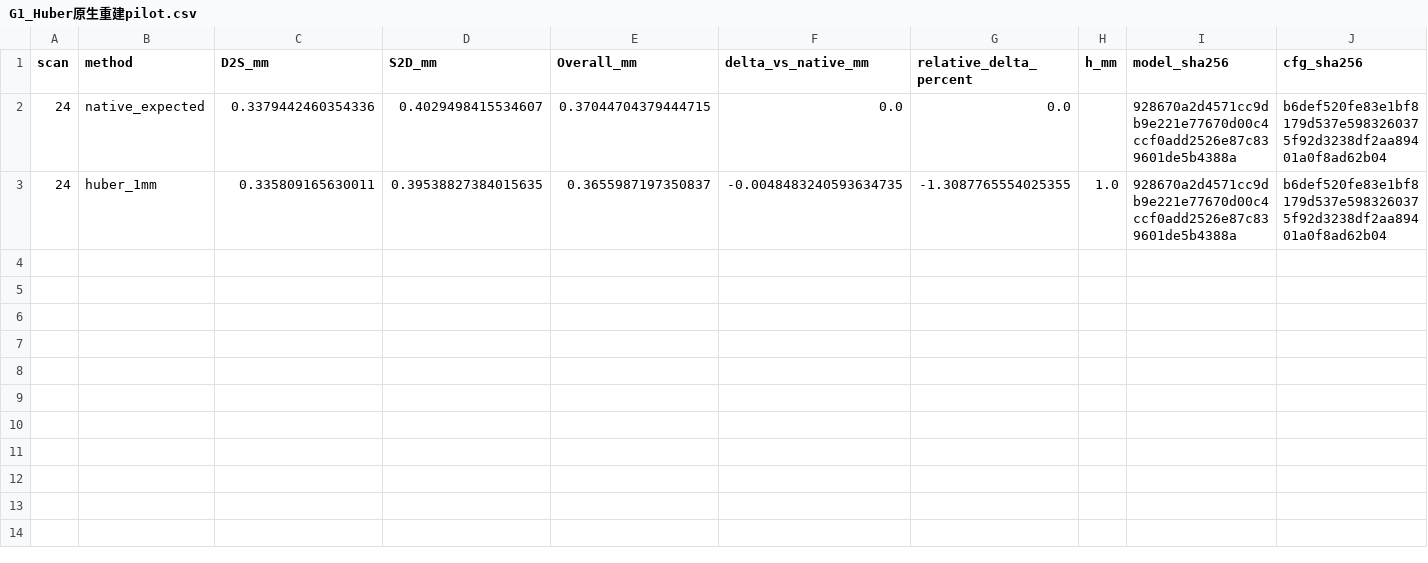
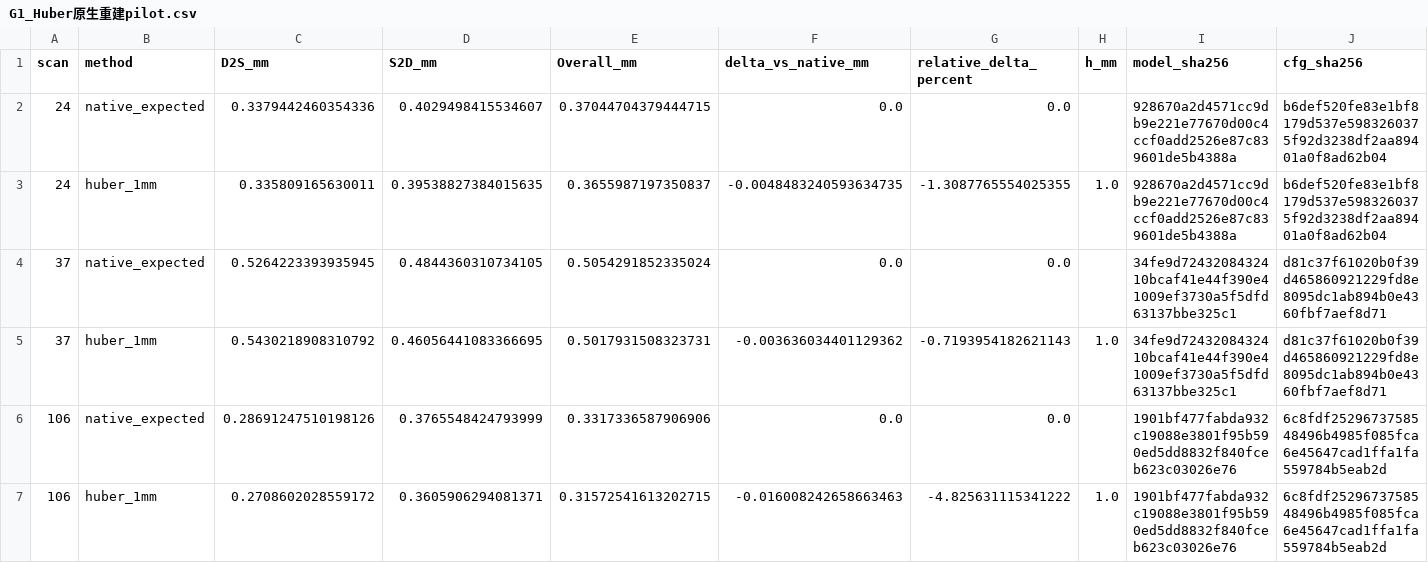
Before and after one commit to gfall-1407/GauDepth, a CSV file: 实验/03_高斯场层归属探索/G1_Huber原生重建pilot.csv, drawn as a sheet; only a part is shown; rows hold the shown columns only; the diff names each change by its address in the sheet, - before the commit and + after, or states it on an @@ line.

```diff
--- a/实验/03_高斯场层归属探索/G1_Huber原生重建pilot.csv
+++ b/实验/03_高斯场层归属探索/G1_Huber原生重建pilot.csv
+row 4: 37 | native_expected | 0.5264223393935945 | 0.4844360310734105 | 0.5054291852335024 | 0.0 | 0.0 |  | 34fe9d7243208432410bcaf41e44f390e41009ef3730a5f5dfd63137bbe325c1 | d81c37f61020b0f39d465860921229fd8e8095dc1ab894b0e4360fbf7aef8d71
+row 5: 37 | huber_1mm | 0.5430218908310792 | 0.46056441083366695 | 0.5017931508323731 | -0.003636034401129362 | -0.7193954182621143 | 1.0 | 34fe9d7243208432410bcaf41e44f390e41009ef3730a5f5dfd63137bbe325c1 | d81c37f61020b0f39d465860921229fd8e8095dc1ab894b0e4360fbf7aef8d71
+row 6: 106 | native_expected | 0.28691247510198126 | 0.3765548424793999 | 0.3317336587906906 | 0.0 | 0.0 |  | 1901bf477fabda932c19088e3801f95b590ed5dd8832f840fceb623c03026e76 | 6c8fdf2529673758548496b4985f085fca6e45647cad1ffa1fa559784b5eab2d
+row 7: 106 | huber_1mm | 0.2708602028559172 | 0.3605906294081371 | 0.31572541613202715 | -0.016008242658663463 | -4.825631115341222 | 1.0 | 1901bf477fabda932c19088e3801f95b590ed5dd8832f840fceb623c03026e76 | 6c8fdf2529673758548496b4985f085fca6e45647cad1ffa1fa559784b5eab2d
```
Also changed, not shown: 1 other file.
